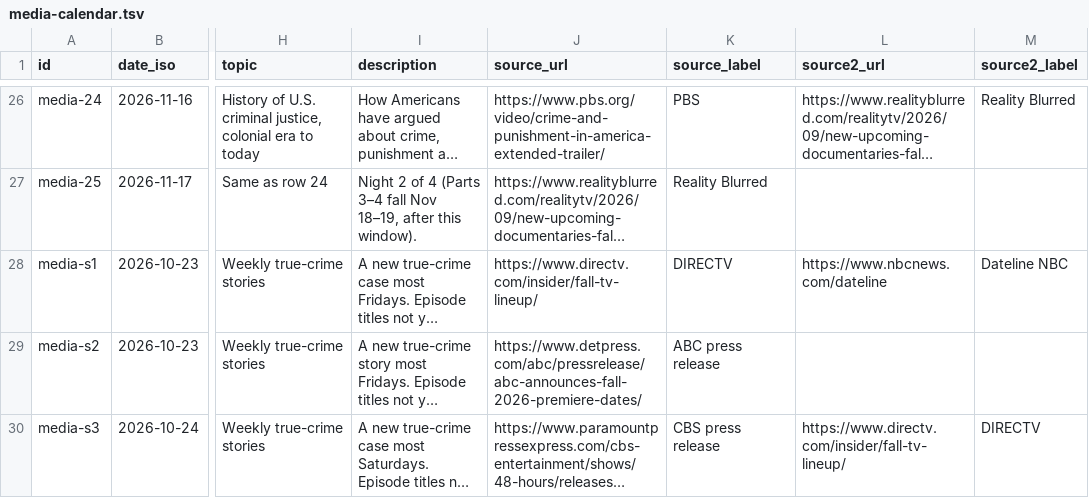
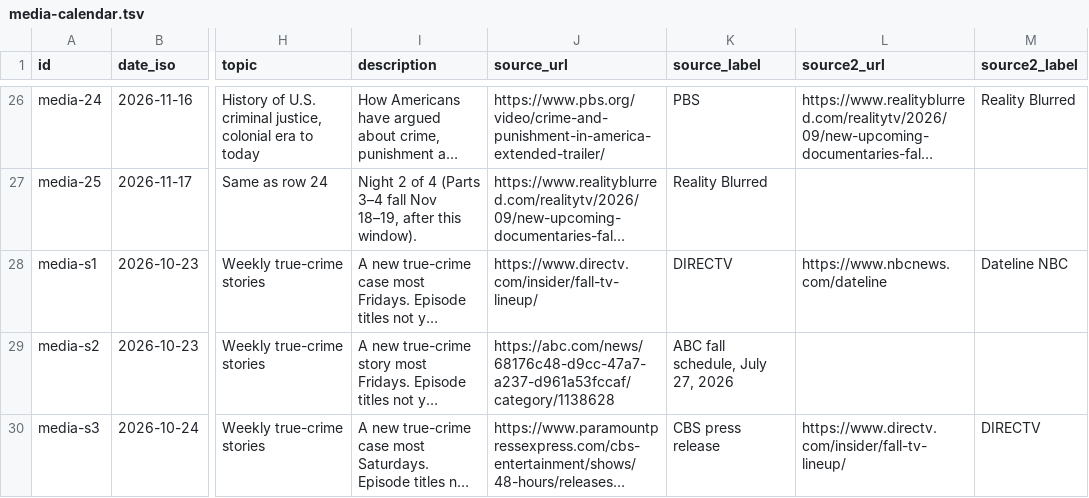
Before and after one commit to cassiancreed/cassiancreed-astro, a TSV file: src/data/media-calendar.tsv, drawn as a sheet; only a part is shown, gaps mark what is left out; long unchanged cells end in …; the diff names each change by its address in the sheet, - before the commit and + after, or states it on an @@ line.

Commit message:
Repair 20/20 source link with the working official ABC fall schedule

```diff
--- a/src/data/media-calendar.tsv
+++ b/src/data/media-calendar.tsv
-J29 (source_url): https://www.detpress.com/abc/pressrelease/abc-announces-fall-2026-premiere-dates/
+J29 (source_url): https://abc.com/news/68176c48-d9cc-47a7-a237-d961a53fccaf/category/1138628
-K29 (source_label): ABC press release
+K29 (source_label): ABC fall schedule, July 27, 2026
```
